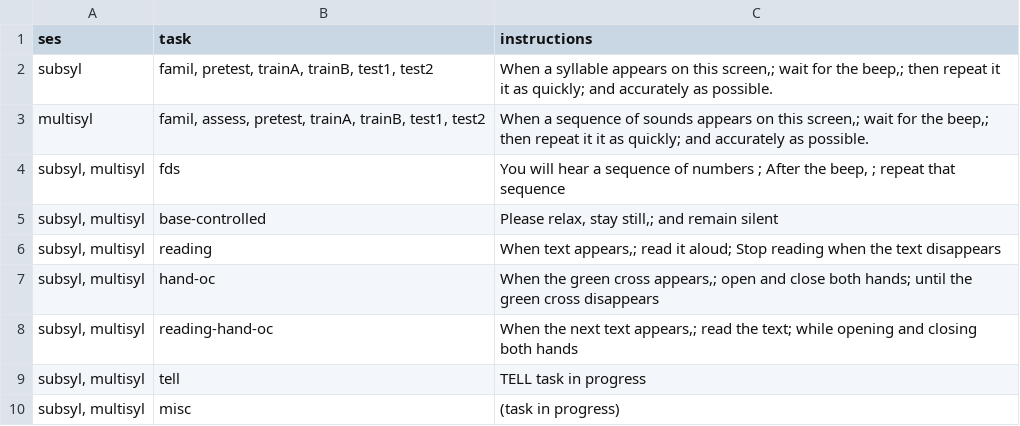
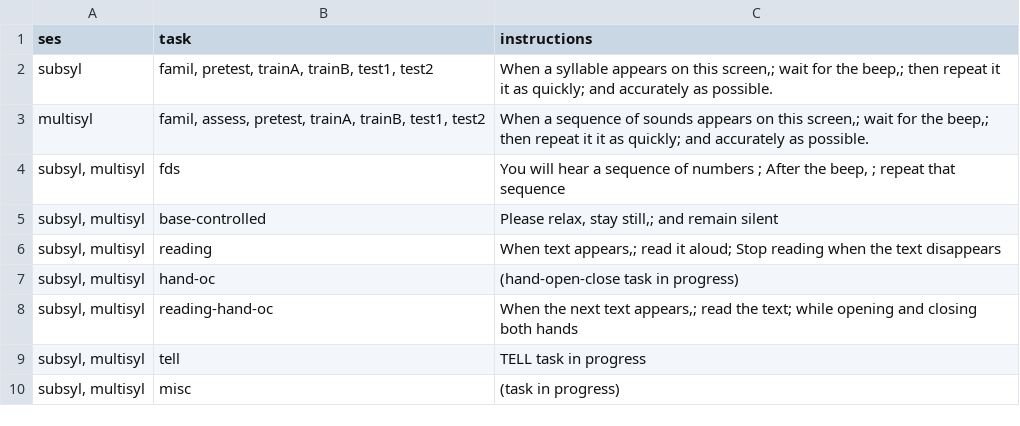
Before and after one commit to GuentherLab/dbs_learn, a TSV file: onscreen_instructions.tsv, drawn as a sheet.

```diff
--- a/onscreen_instructions.tsv
+++ b/onscreen_instructions.tsv
@@ -6,3 +6,3 @@ multisyl	"famil, assess, pretest, trainA, trainB, test1, test2"	"When a sequence
 "subsyl, multisyl"	reading	"When text appears,; read it aloud; Stop reading when the text disappears"
-"subsyl, multisyl"	hand-oc	"When the green cross appears,;  open and close both hands;  until the green cross disappears"
+"subsyl, multisyl"	hand-oc	(hand-open-close task in progress)
 "subsyl, multisyl"	reading-hand-oc	"When the next text appears,; read the text;  while opening and closing both hands "
```
